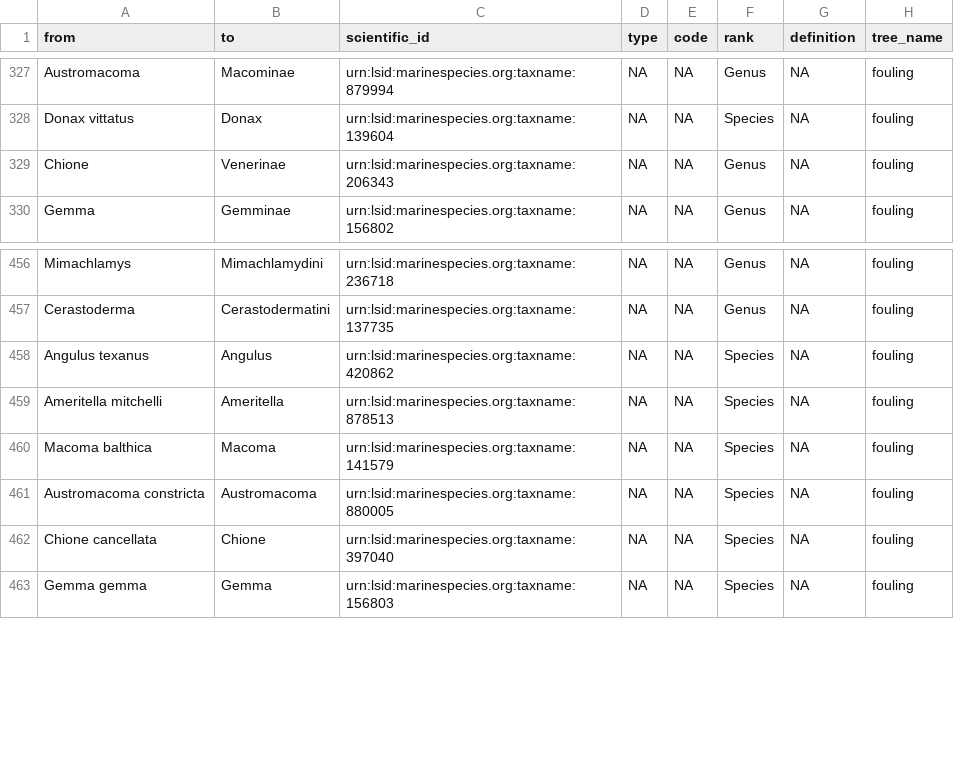
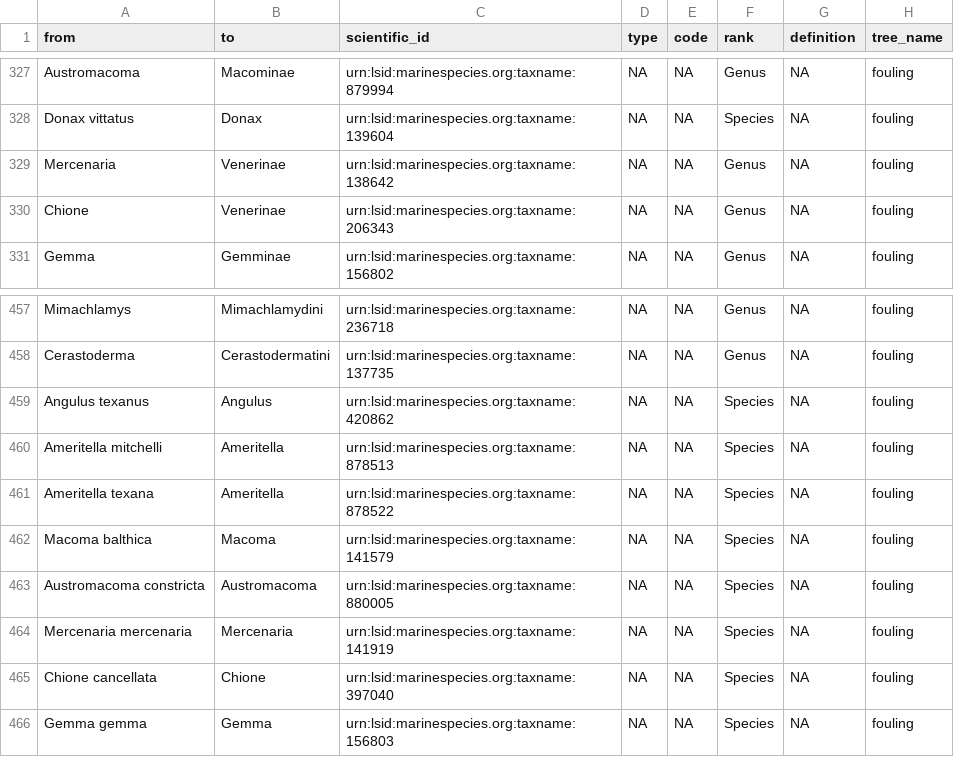
Before and after one commit to Smithsonian/marinegeo-metadata, a CSV file: taxonomy-and-functional-groups/functional-group-lookup/fouling_cover.csv, drawn as a sheet; only a part is shown, gaps mark what is left out; the diff names each change by its address in the sheet, - before the commit and + after, or states it on an @@ line.

```diff
--- a/taxonomy-and-functional-groups/functional-group-lookup/fouling_cover.csv
+++ b/taxonomy-and-functional-groups/functional-group-lookup/fouling_cover.csv
+row 329: Mercenaria | Venerinae | urn:lsid:marinespecies.org:taxname:138642 | NA | NA | Genus | NA | fouling
+row 461: Ameritella texana | Ameritella | urn:lsid:marinespecies.org:taxname:878522 | NA | NA | Species | NA | fouling
+row 464: Mercenaria mercenaria | Mercenaria | urn:lsid:marinespecies.org:taxname:141919 | NA | NA | Species | NA | fouling
```
Also changed, not shown: taxonomy-and-functional-groups/functional-group-lookup/oyster_density.csv, taxonomy-and-functional-groups/taxonomic-lookup/marinegeo_taxonomic_lookup.csv.
